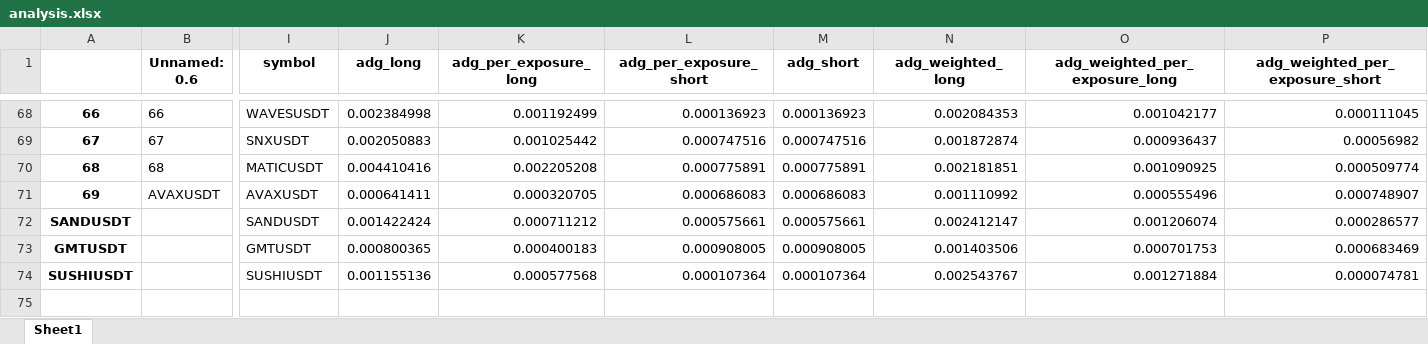
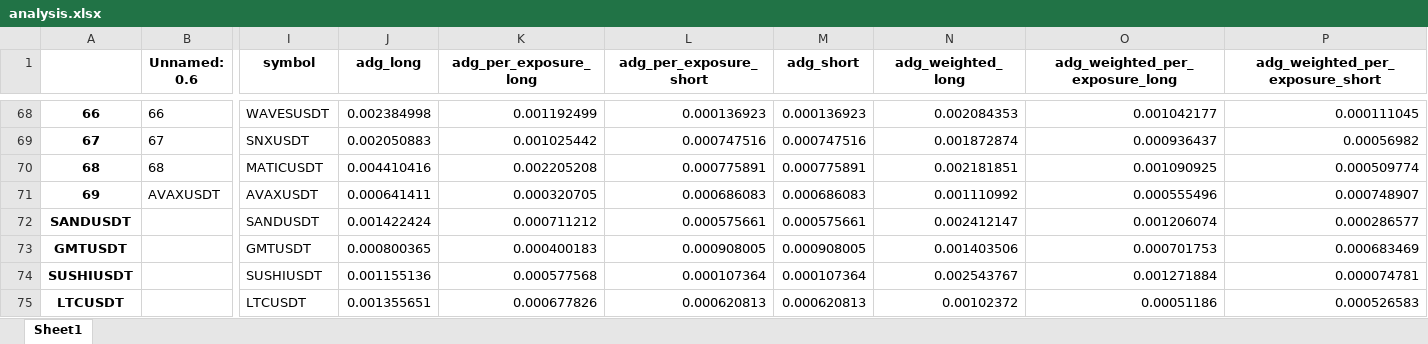
Before and after one commit to protoad56/passivbot_configs, an Excel workbook: optimized/logs/analysis.xlsx, sheet Sheet1, drawn as a sheet; only a part is shown, gaps mark what is left out; values as stored, in another font and other column widths than the file's, no borders; rows hold the shown columns only; the diff names each change by its address in the sheet, - before the commit and + after, or states it on an @@ line.

```diff
--- a/optimized/logs/analysis.xlsx (sheet Sheet1)
+++ b/optimized/logs/analysis.xlsx (sheet Sheet1)
+row 75: LTCUSDT |  | LTCUSDT | 0.001355651 | 0.000677826 | 0.000620813 | 0.000620813 | 0.00102372 | 0.00051186 | 0.000526583
```
Also changed, not shown: 7 other files.
